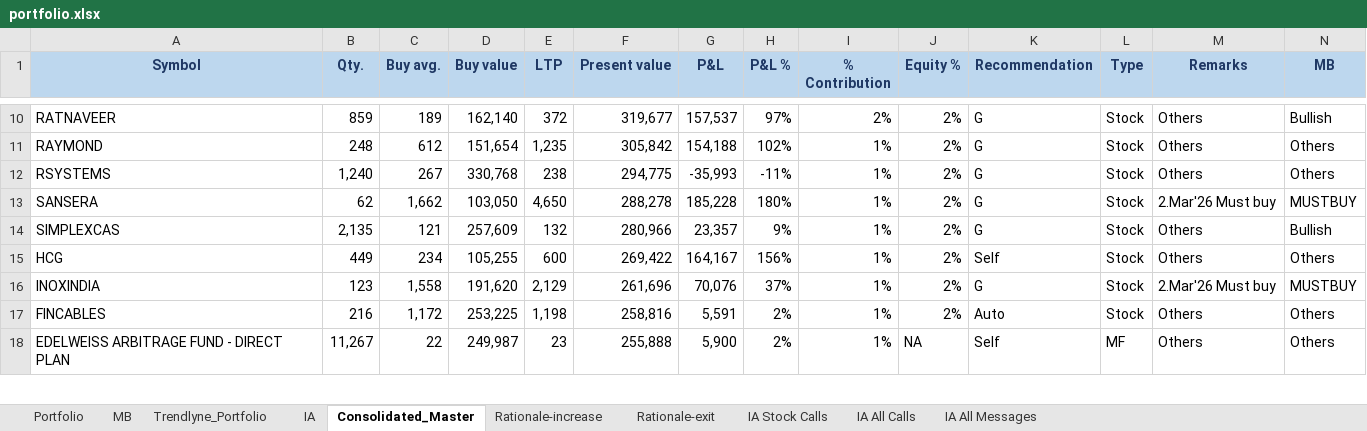
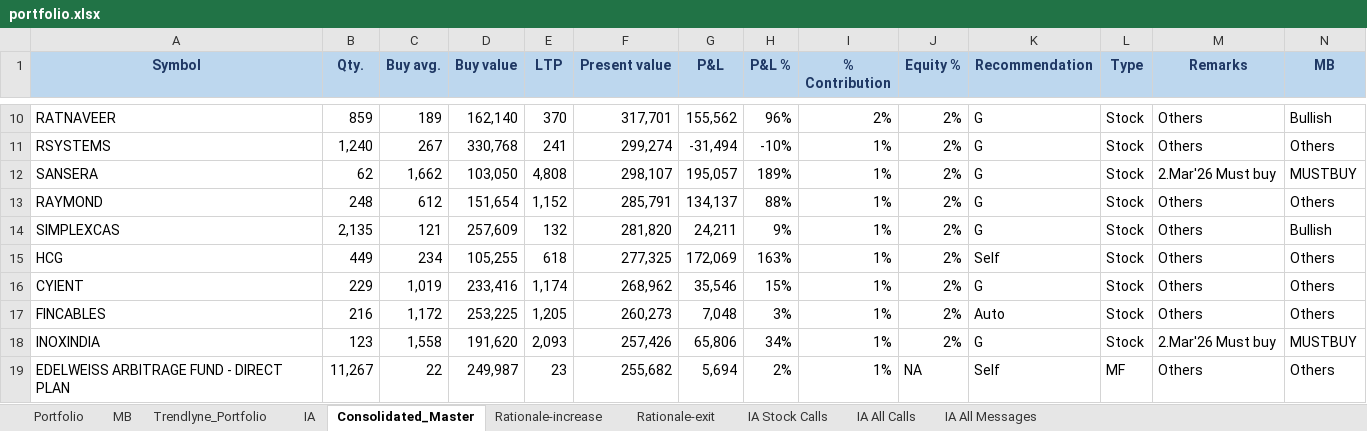
Before and after one commit to kvector0001/STT-Dashboard, an Excel workbook: data/portfolio.xlsx, sheet Consolidated_Master, drawn as a sheet; only a part is shown, gaps mark what is left out; values as stored, in another font and other column widths than the file's, no borders; charts and pictures and conditional formats not drawn; removed rows and columns are numbered as before the commit, all else as after; the diff covers the shown part only; the diff names each change by its address in the sheet, - before the commit and + after, or states it on an @@ line.

```diff
--- a/data/portfolio.xlsx (sheet Consolidated_Master)
+++ b/data/portfolio.xlsx (sheet Consolidated_Master)
-E10 (LTP): 372
+E10 (LTP): 370
-F10 (Present value): 319,677
+F10 (Present value): 317,701
-G10 (P&L): 157,537
+G10 (P&L): 155,562
-H10 (P&L %): 97%
+H10 (P&L %): 96%
-row 11: RAYMOND | 248 | 612 | 151,654 | 1,235 | 305,842 | 154,188 | 102% | 1% | 2% | G | Stock | Others | Others
-E11 (LTP): 238
+E11 (LTP): 241
-F11 (Present value): 294,775
+F11 (Present value): 299,274
-G11 (P&L): -35,993
+G11 (P&L): -31,494
-H11 (P&L %): -11%
+H11 (P&L %): -10%
-E12 (LTP): 4,650
+E12 (LTP): 4,808
-F12 (Present value): 288,278
+F12 (Present value): 298,107
-G12 (P&L): 185,228
+G12 (P&L): 195,057
-H12 (P&L %): 180%
+H12 (P&L %): 189%
+row 13: RAYMOND | 248 | 612 | 151,654 | 1,152 | 285,791 | 134,137 | 88% | 1% | 2% | G | Stock | Others | Others
-F14 (Present value): 280,966
+F14 (Present value): 281,820
-G14 (P&L): 23,357
+G14 (P&L): 24,211
-E15 (LTP): 600
+E15 (LTP): 618
-F15 (Present value): 269,422
+F15 (Present value): 277,325
-G15 (P&L): 164,167
+G15 (P&L): 172,069
-H15 (P&L %): 156%
+H15 (P&L %): 163%
-row 16: INOXINDIA | 123 | 1,558 | 191,620 | 2,129 | 261,696 | 70,076 | 37% | 1% | 2% | G | Stock | 2.Mar'26 Must buy | MUSTBUY
+row 16: CYIENT | 229 | 1,019 | 233,416 | 1,174 | 268,962 | 35,546 | 15% | 1% | 2% | G | Stock | Others | Others
-E17 (LTP): 1,198
+E17 (LTP): 1,205
-F17 (Present value): 258,816
+F17 (Present value): 260,273
-G17 (P&L): 5,591
+G17 (P&L): 7,048
-H17 (P&L %): 2%
+H17 (P&L %): 3%
+row 18: INOXINDIA | 123 | 1,558 | 191,620 | 2,093 | 257,426 | 65,806 | 34% | 1% | 2% | G | Stock | 2.Mar'26 Must buy | MUSTBUY
-F19 (Present value): 255,888
+F19 (Present value): 255,682
-G19 (P&L): 5,900
+G19 (P&L): 5,694
```
Also changed, not shown: 35 added rows, 36 removed rows and 453 edited cells elsewhere in this sheet, sheet Portfolio, sheet IA, sheet Trendlyne_Portfolio, 1 other file.
